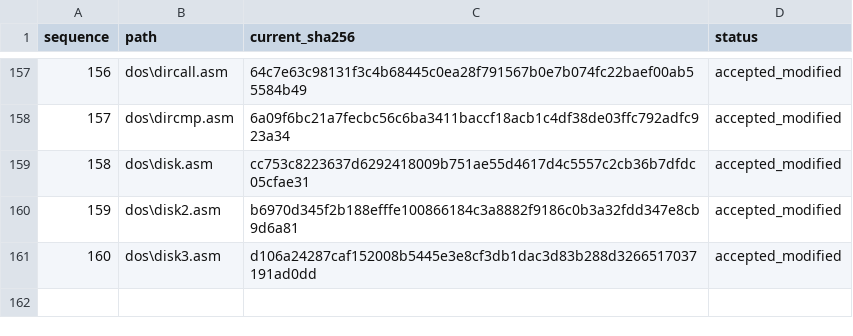
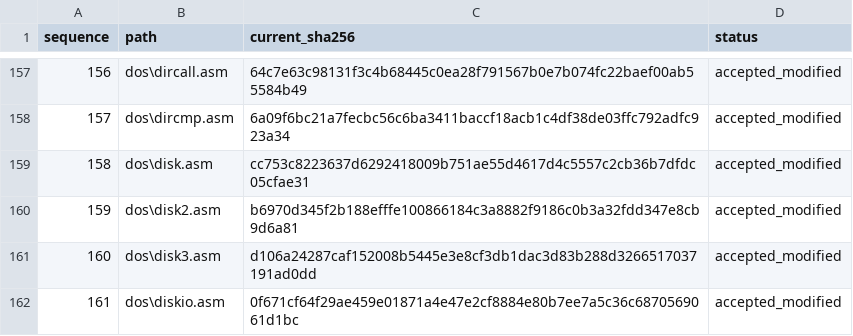
Before and after one commit to cshaxu/ms-dos-rebuilt, a CSV file: v7.00.950/extras/docs/etc/T25/reviewed.csv, drawn as a sheet; only a part is shown, gaps mark what is left out; the diff names each change by its address in the sheet, - before the commit and + after, or states it on an @@ line.

```diff
--- a/v7.00.950/extras/docs/etc/T25/reviewed.csv
+++ b/v7.00.950/extras/docs/etc/T25/reviewed.csv
+row 162: 161 | dos\diskio.asm | 0f671cf64f29ae459e01871a4e47e2cf8884e80b7ee7a5c36c6870569061d1bc | accepted_modified
```
Also changed, not shown: v7.00.950/extras/docs/etc/T25/inventory.csv, 5 other files.
